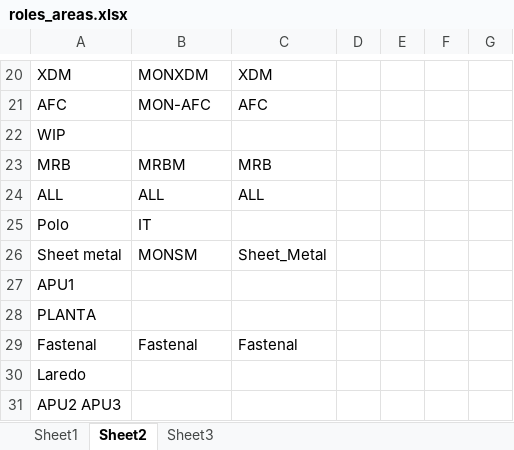
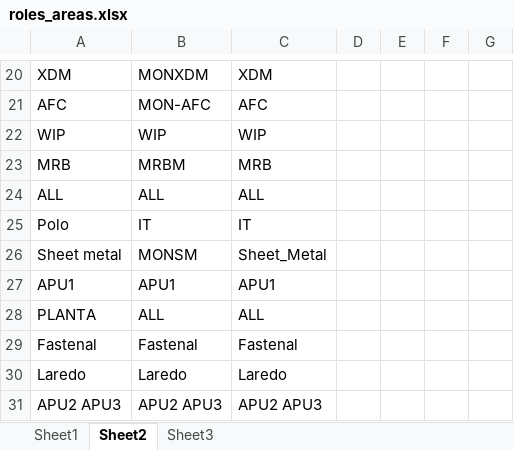
Before and after one commit to MiguelCarranza414/Mapa-Interativo, an Excel workbook: data/roles_areas.xlsx, sheet Sheet2, drawn as a sheet; only a part is shown, gaps mark what is left out; values as stored, in another font and other column widths than the file's, no borders; table styles not drawn; the diff names each change by its address in the sheet, - before the commit and + after, or states it on an @@ line.

```diff
--- a/data/roles_areas.xlsx (sheet Sheet2)
+++ b/data/roles_areas.xlsx (sheet Sheet2)
-B22: (empty)
+B22: WIP
-C22: (empty)
+C22: WIP
-C25: (empty)
+C25: IT
-B27: (empty)
+B27: APU1
-C27: (empty)
+C27: APU1
-B28: (empty)
+B28: ALL
-C28: (empty)
+C28: ALL
-B30: (empty)
+B30: Laredo
-C30: (empty)
+C30: Laredo
-B31: (empty)
+B31: APU2 APU3
-C31: (empty)
+C31: APU2 APU3
```
Also changed, not shown: sheet Sheet1, sheet Sheet3, formulas that keep their value, 1 other file.
